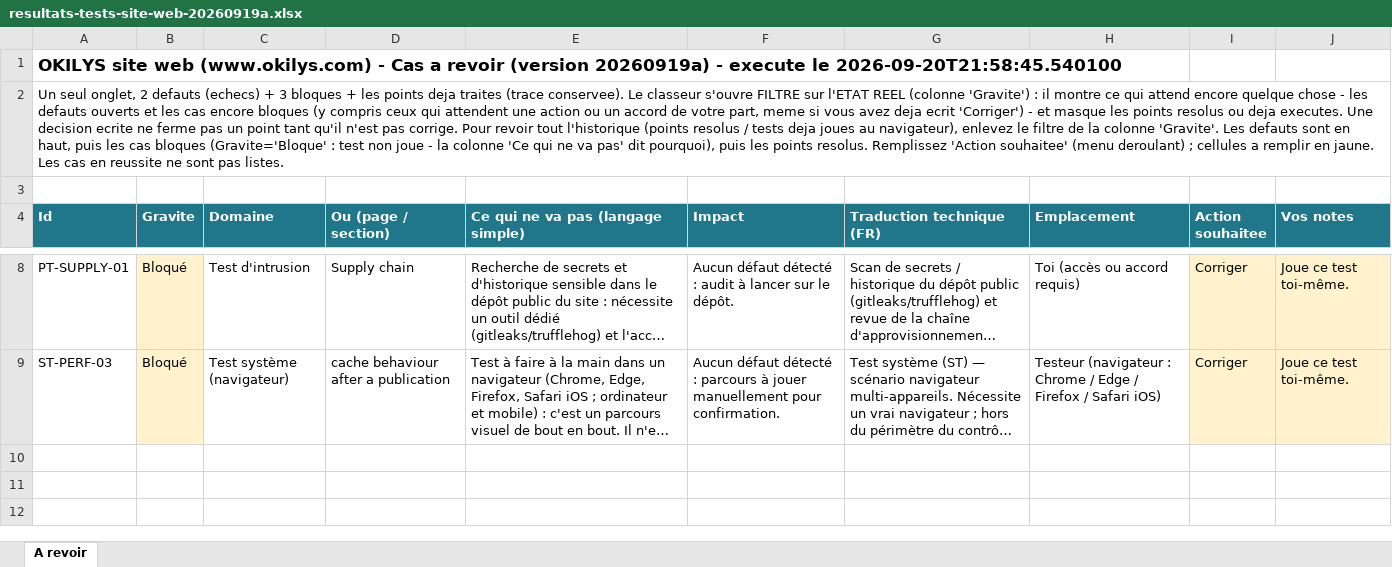
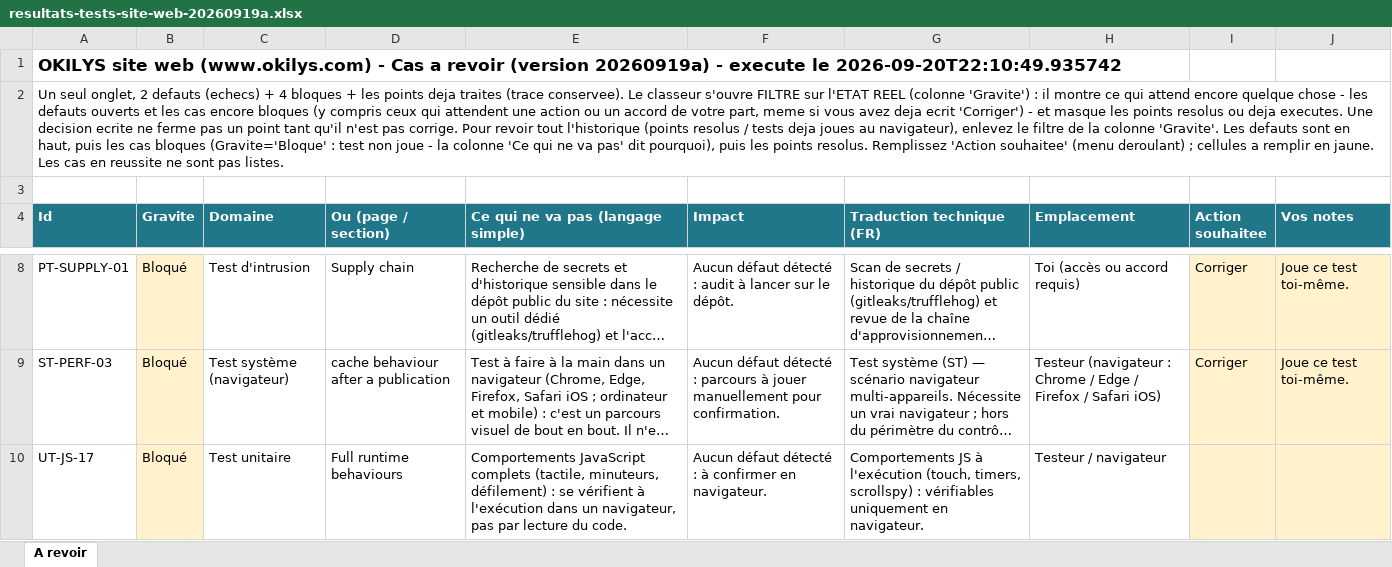
Before and after one commit to OKILYSLifeScience/vitrine-okilys, an Excel workbook: _notes/validation/resultats-tests-site-web-20260919a.xlsx, sheet A revoir, drawn as a sheet; only a part is shown, gaps mark what is left out; long unchanged cells end in …; values as stored, in another font and other column widths than the file's, no borders; the diff names each change by its address in the sheet, - before the commit and + after, or states it on an @@ line.

```diff
--- a/_notes/validation/resultats-tests-site-web-20260919a.xlsx (sheet A revoir)
+++ b/_notes/validation/resultats-tests-site-web-20260919a.xlsx (sheet A revoir)
-A1 (Id): …execute le 2026-09-20T21:58:45.540100
+A1 (Id): …execute le 2026-09-20T22:10:49.935742
-A2 (Id): …(echecs) + 3 bloques +…
+A2 (Id): …(echecs) + 4 bloques +…
+row 10: UT-JS-17 | Bloqué | Test unitaire | Full runtime behaviours | Comportements JavaScript complets (tactile, minuteurs, défilement) : se vérifient à l'exécution dans un navigateur, pas par lecture du code. | Aucun défaut détecté : à confirmer en navigateur. | Comportements JS à l'exécution (touch, timers, scrollspy) : vérifiables uniquement en navigateur. | Testeur / navigateur
```
Also changed, not shown: 5 other files.
